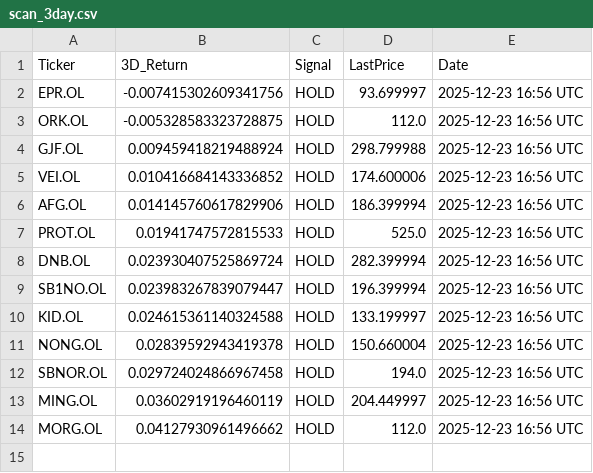
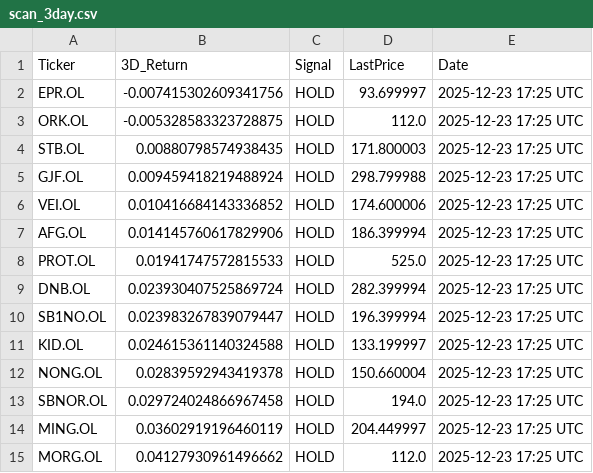
Before and after one commit to AndersHagenH/Stock_fetches, a CSV file: public/data/scan_3day.csv, drawn as a sheet.

```diff
--- a/public/data/scan_3day.csv
+++ b/public/data/scan_3day.csv
@@ -1,14 +1,15 @@
 Ticker,3D_Return,Signal,LastPrice,Date
-EPR.OL,-0.007415302609341756,HOLD,93.699997,2025-12-23 16:56 UTC
-ORK.OL,-0.005328583323728875,HOLD,112.0,2025-12-23 16:56 UTC
-GJF.OL,0.009459418219488924,HOLD,298.799988,2025-12-23 16:56 UTC
-VEI.OL,0.010416684143336852,HOLD,174.600006,2025-12-23 16:56 UTC
-AFG.OL,0.014145760617829906,HOLD,186.399994,2025-12-23 16:56 UTC
-PROT.OL,0.01941747572815533,HOLD,525.0,2025-12-23 16:56 UTC
-DNB.OL,0.023930407525869724,HOLD,282.399994,2025-12-23 16:56 UTC
-SB1NO.OL,0.023983267839079447,HOLD,196.399994,2025-12-23 16:56 UTC
-KID.OL,0.024615361140324588,HOLD,133.199997,2025-12-23 16:56 UTC
-NONG.OL,0.02839592943419378,HOLD,150.660004,2025-12-23 16:56 UTC
-SBNOR.OL,0.029724024866967458,HOLD,194.0,2025-12-23 16:56 UTC
-MING.OL,0.03602919196460119,HOLD,204.449997,2025-12-23 16:56 UTC
-MORG.OL,0.04127930961496662,HOLD,112.0,2025-12-23 16:56 UTC
+EPR.OL,-0.007415302609341756,HOLD,93.699997,2025-12-23 17:25 UTC
+ORK.OL,-0.005328583323728875,HOLD,112.0,2025-12-23 17:25 UTC
+STB.OL,0.00880798574938435,HOLD,171.800003,2025-12-23 17:25 UTC
+GJF.OL,0.009459418219488924,HOLD,298.799988,2025-12-23 17:25 UTC
+VEI.OL,0.010416684143336852,HOLD,174.600006,2025-12-23 17:25 UTC
+AFG.OL,0.014145760617829906,HOLD,186.399994,2025-12-23 17:25 UTC
+PROT.OL,0.01941747572815533,HOLD,525.0,2025-12-23 17:25 UTC
+DNB.OL,0.023930407525869724,HOLD,282.399994,2025-12-23 17:25 UTC
+SB1NO.OL,0.023983267839079447,HOLD,196.399994,2025-12-23 17:25 UTC
+KID.OL,0.024615361140324588,HOLD,133.199997,2025-12-23 17:25 UTC
+NONG.OL,0.02839592943419378,HOLD,150.660004,2025-12-23 17:25 UTC
+SBNOR.OL,0.029724024866967458,HOLD,194.0,2025-12-23 17:25 UTC
+MING.OL,0.03602919196460119,HOLD,204.449997,2025-12-23 17:25 UTC
+MORG.OL,0.04127930961496662,HOLD,112.0,2025-12-23 17:25 UTC
```
Also changed, not shown: 1 other file.
